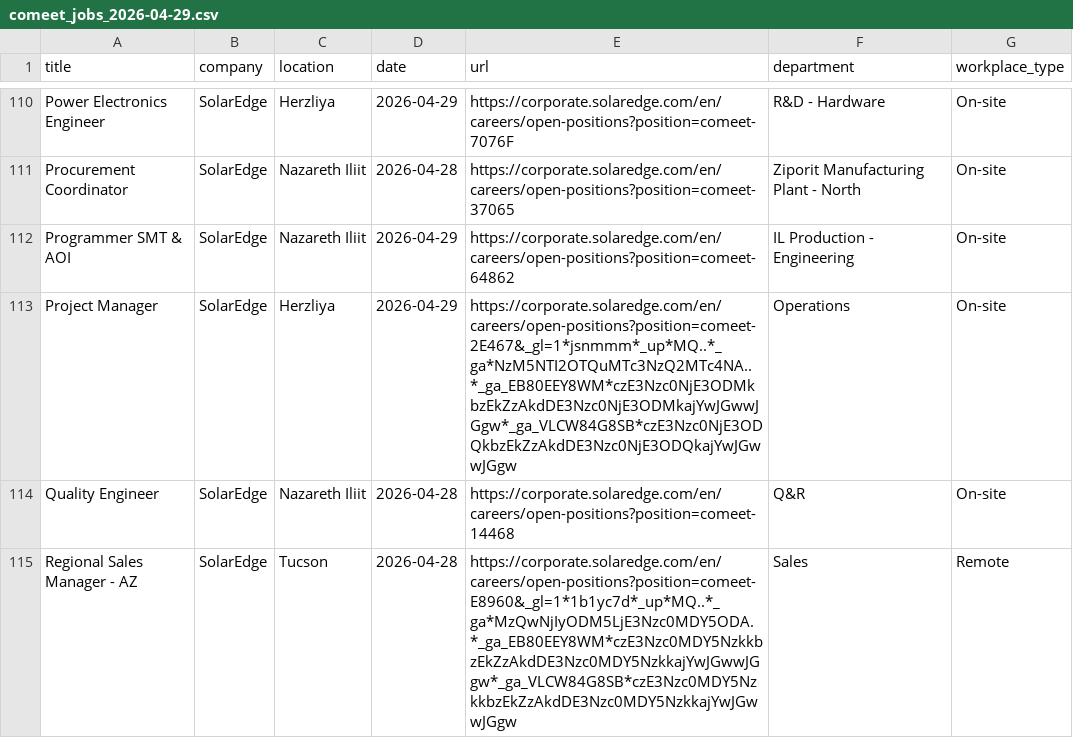
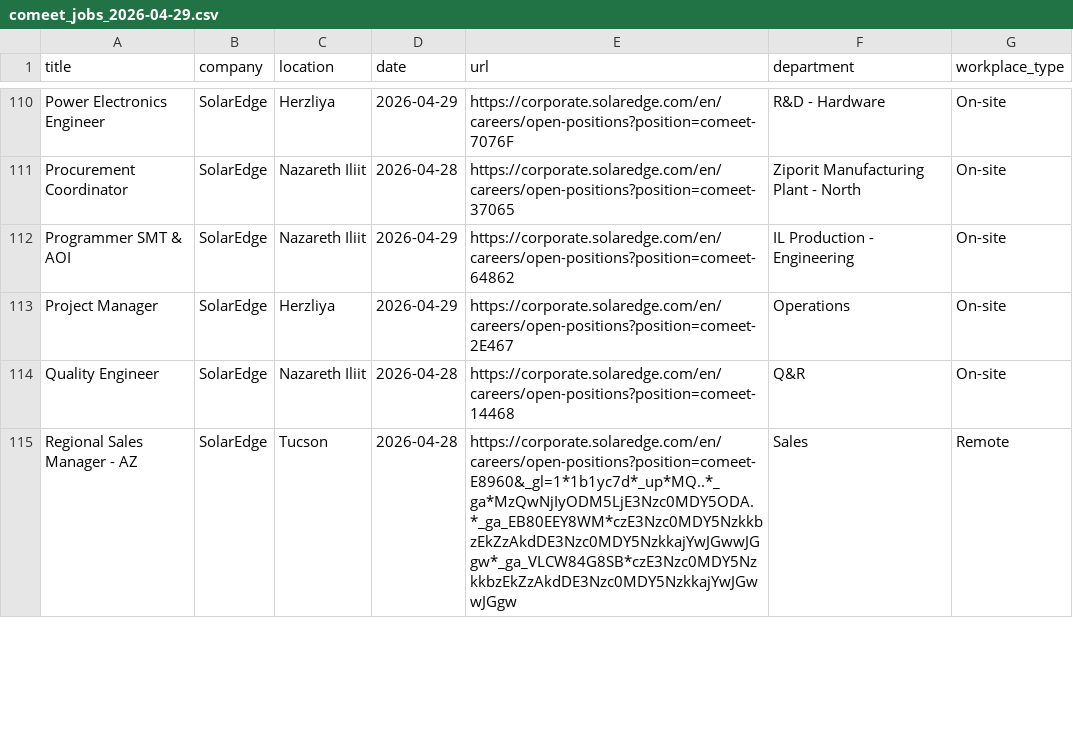
Before and after one commit to Genys30/jobfinder1, a CSV file: comeet_jobs_2026-04-29.csv, drawn as a sheet; only a part is shown, gaps mark what is left out; the diff covers the shown part only.

```diff
--- a/comeet_jobs_2026-04-29.csv
+++ b/comeet_jobs_2026-04-29.csv
@@ -112,3 +112,3 @@ Procurement Coordinator,SolarEdge,Nazareth Iliit,2026-04-28,https://corporate.so
 Programmer SMT & AOI,SolarEdge,Nazareth Iliit,2026-04-29,https://corporate.solaredge.com/en/careers/open-positions?position=comeet-64862,IL Production - Engineering,On-site
-Project Manager,SolarEdge,Herzliya,2026-04-29,https://corporate.solaredge.com/en/careers/open-positions?position=comeet-2E467&_gl=1*jsnmmm*_up*MQ..*_ga*NzM5NTI2OTQuMTc3NzQ2MTc4NA..*_ga_EB80EEY8WM*czE3Nzc0NjE3ODMkbzEkZzAkdDE3Nzc0NjE3ODMkajYwJGwwJGgw*_ga_VLCW84G8SB*czE3Nzc0NjE3ODQkbzEkZzAkdDE3Nzc0NjE3ODQkajYwJGwwJGgw,Operations,On-site
+Project Manager,SolarEdge,Herzliya,2026-04-29,https://corporate.solaredge.com/en/careers/open-positions?position=comeet-2E467,Operations,On-site
 Quality Engineer,SolarEdge,Nazareth Iliit,2026-04-28,https://corporate.solaredge.com/en/careers/open-positions?position=comeet-14468,Q&R,On-site
```
Also changed, not shown: 1 added row and 14 edited cells elsewhere in this file, greenhouse_jobs_2026-04-29.csv, haifa_jobs_2026-04-29.csv, 2 other files.
